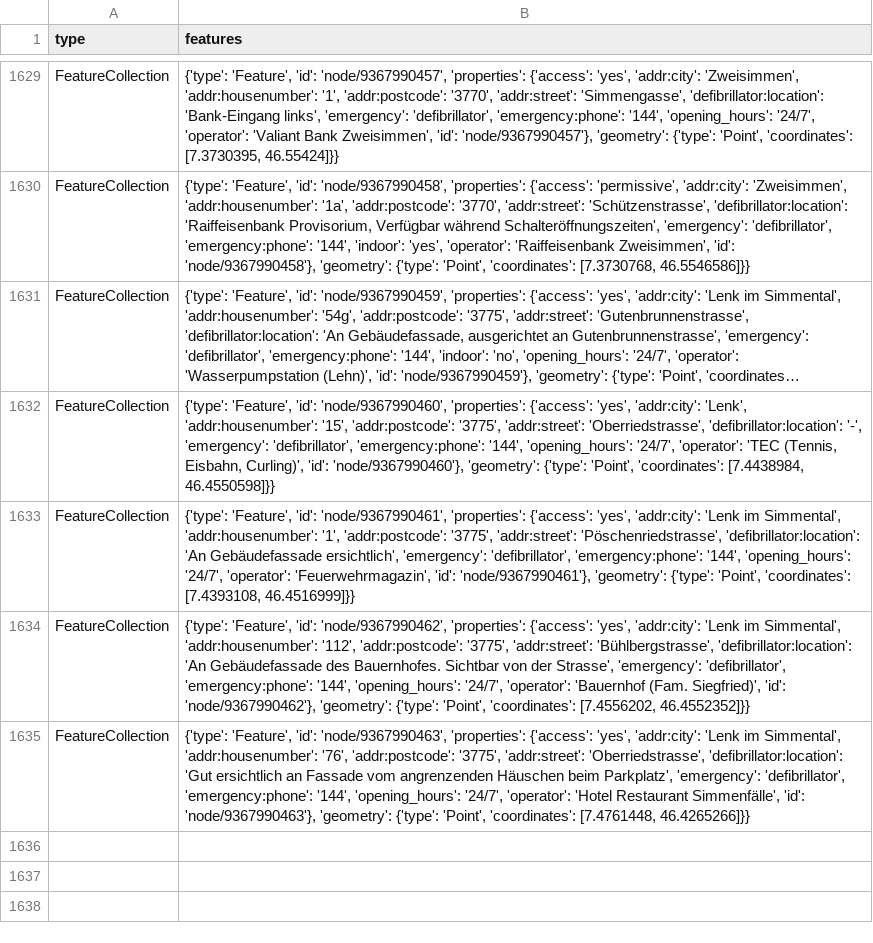
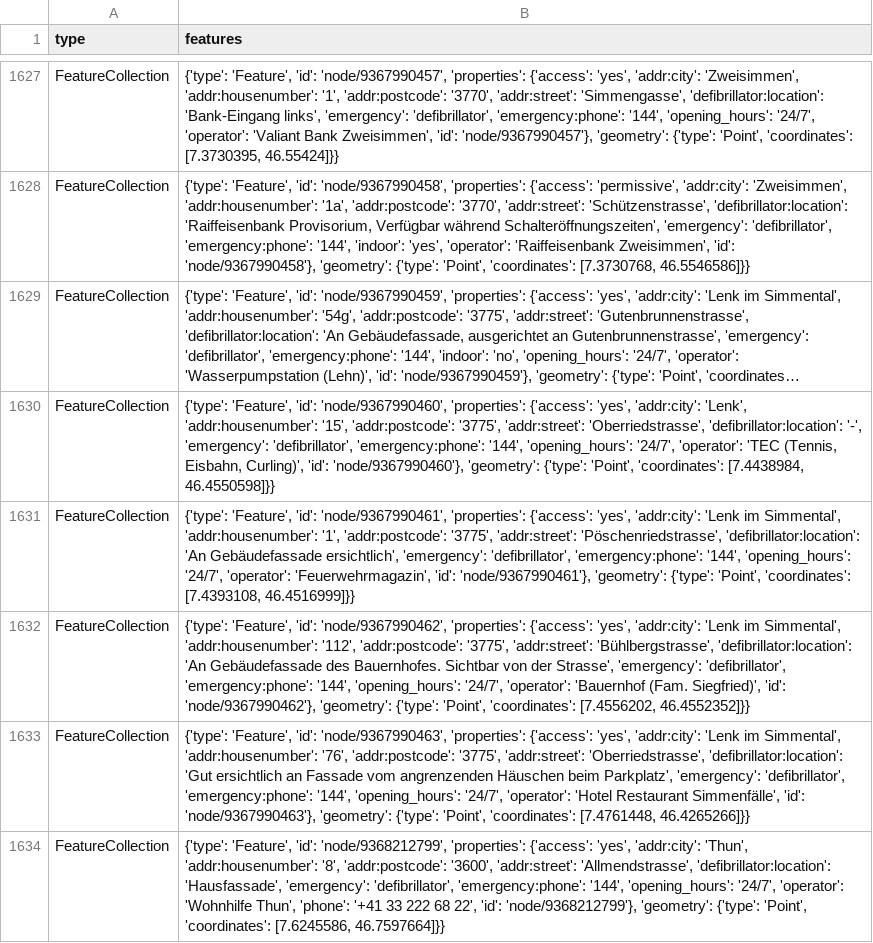
Before and after one commit to OpenBracketsCH/defi_data, a CSV file: data/csv/defis_kt_be.csv, drawn as a sheet; only a part is shown, gaps mark what is left out; long unchanged cells end in …; the diff covers the shown part only.

```diff
--- a/data/csv/defis_kt_be.csv
+++ b/data/csv/defis_kt_be.csv
@@ -1635 +1633,2 @@ FeatureCollection,"{'type': 'Feature', 'id': 'node/9367990462', 'properties': {'
 FeatureCollection,"{'type': 'Feature', 'id': 'node/9367990463', 'properties': {'access': 'yes', 'addr:city': 'Lenk im Simmental', 'addr:housenumber': '76', 'addr:postcode': '3775', 'addr:street': 'Oberriedstrasse', 'defibrillator:location': 'Gut ersichtlich an Fassade vom angrenzenden Häuschen beim Parkplatz', 'emergency': 'defibrillator', 'emergency:phone': '144', 'opening_hours': '24/7', 'operator': 'Hotel Restaurant Simmenfälle', 'id': 'node/9367990463'}, 'geometry': {'type': 'Point', 'coordinates': [7.4761448, 46.4265266]}}"
+FeatureCollection,"{'type': 'Feature', 'id': 'node/9368212799', 'properties': {'access': 'yes', 'addr:city': 'Thun', 'addr:housenumber': '8', 'addr:postcode': '3600', 'addr:street': 'Allmendstrasse', 'defibrillator:location': 'Hausfassade', 'emergency': 'defibrillator', 'emergency:phone': '144', 'opening_hours': '24/7', 'operator': 'Wohnhilfe Thun', 'phone': '+41 33 222 68 22', 'id': 'node/9368212799'}, 'geometry': {'type': 'Point', 'coordinates': [7.6245586, 46.7597664]}}"
```
Also changed, not shown: 1 added row, 2 removed rows and 2 edited cells elsewhere in this file, 3 other files.
